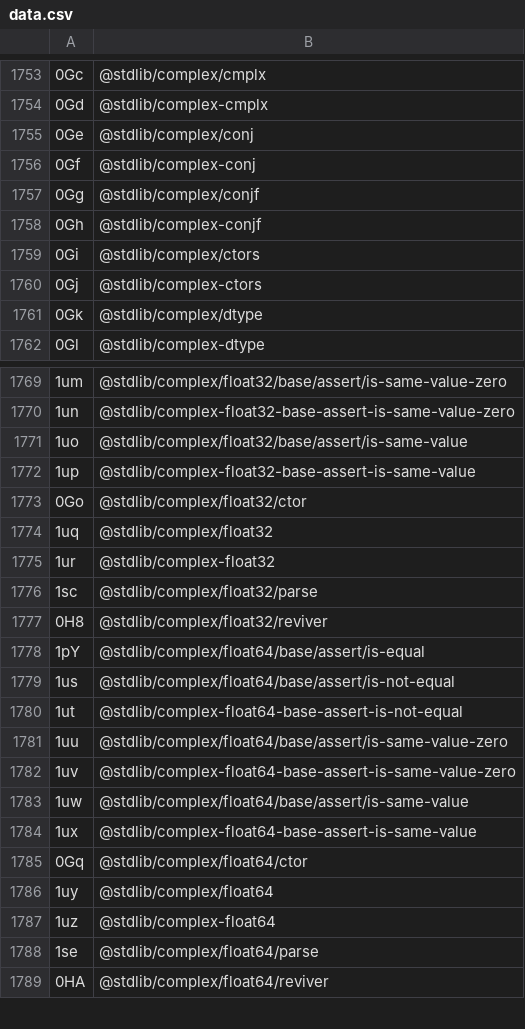
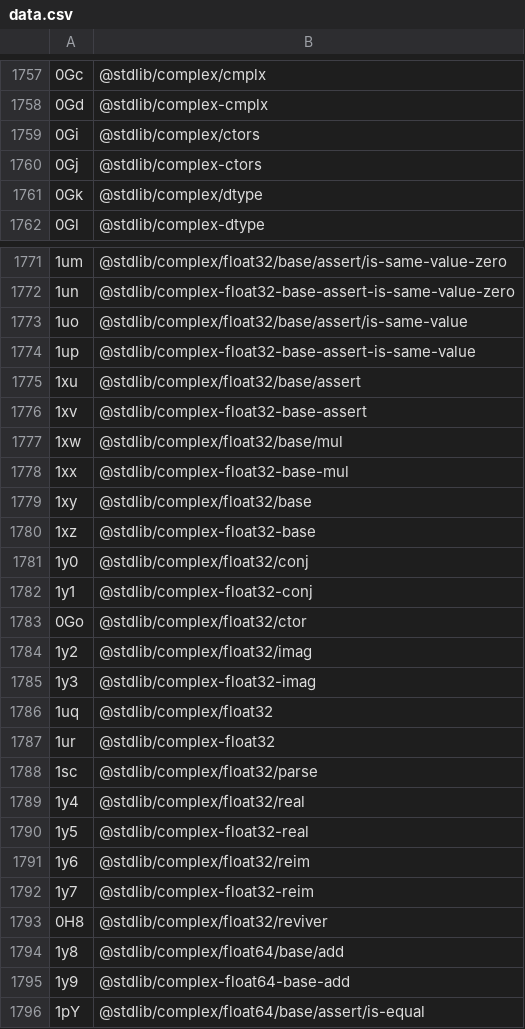
Before and after one commit to stdlib-js/error-tools-id2pkg, a CSV file: data/data.csv, drawn as a sheet; only a part is shown, gaps mark what is left out; the shorter side is filled out with more unchanged rows; the diff covers the shown part only.

```diff
--- a/data/data.csv
+++ b/data/data.csv
@@ -1754,6 +1758,2 @@
 "0Gd",@stdlib/complex-cmplx
-"0Ge",@stdlib/complex/conj
-"0Gf",@stdlib/complex-conj
-"0Gg",@stdlib/complex/conjf
-"0Gh",@stdlib/complex-conjf
 "0Gi",@stdlib/complex/ctors
@@ -1772,3 +1774,13 @@
 "1up",@stdlib/complex-float32-base-assert-is-same-value
+"1xu",@stdlib/complex/float32/base/assert
+"1xv",@stdlib/complex-float32-base-assert
+"1xw",@stdlib/complex/float32/base/mul
+"1xx",@stdlib/complex-float32-base-mul
+"1xy",@stdlib/complex/float32/base
+"1xz",@stdlib/complex-float32-base
+"1y0",@stdlib/complex/float32/conj
+"1y1",@stdlib/complex-float32-conj
 "0Go",@stdlib/complex/float32/ctor
+"1y2",@stdlib/complex/float32/imag
+"1y3",@stdlib/complex-float32-imag
 "1uq",@stdlib/complex/float32
@@ -1776,3 +1788,9 @@
 "1sc",@stdlib/complex/float32/parse
+"1y4",@stdlib/complex/float32/real
+"1y5",@stdlib/complex-float32-real
+"1y6",@stdlib/complex/float32/reim
+"1y7",@stdlib/complex-float32-reim
 "0H8",@stdlib/complex/float32/reviver
+"1y8",@stdlib/complex/float64/base/add
+"1y9",@stdlib/complex-float64-base-add
 "1pY",@stdlib/complex/float64/base/assert/is-equal
```
Also changed, not shown: 24 added rows and 20 removed rows elsewhere in this file, 4 other files.
